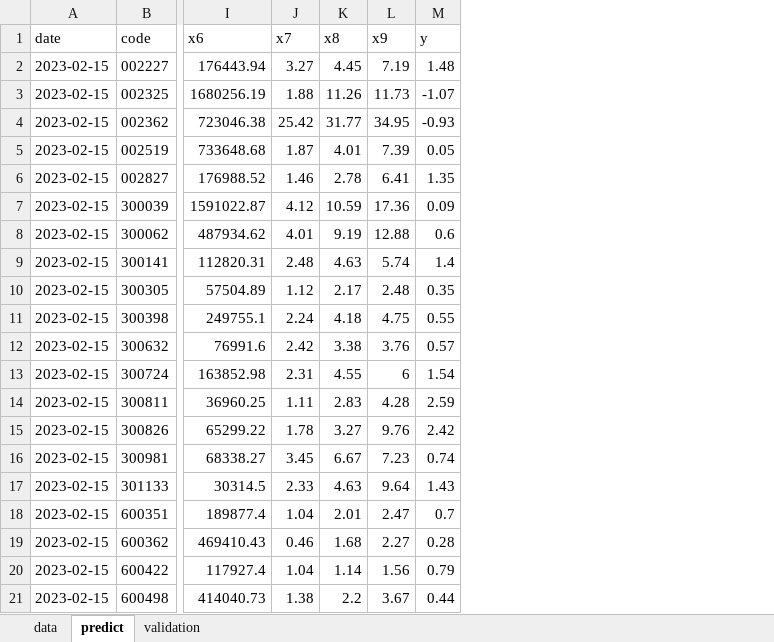
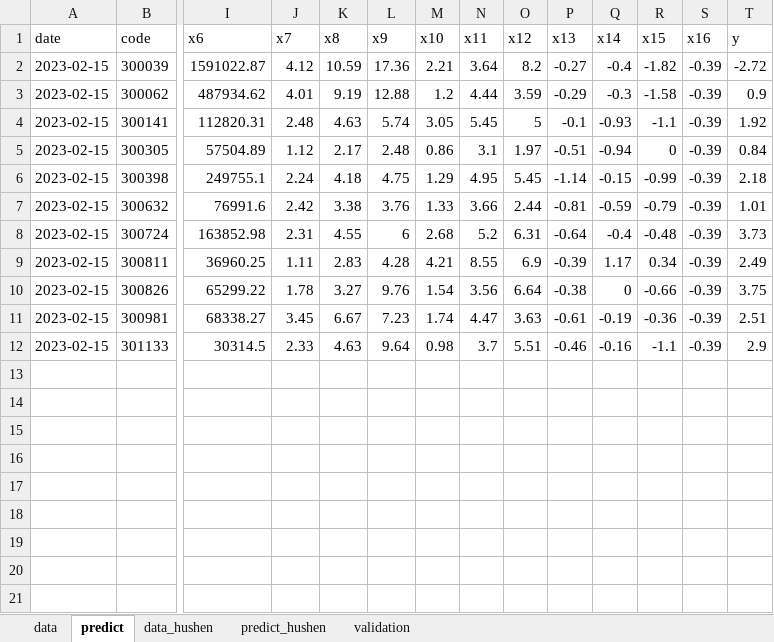
Before and after one commit to lvseouren/stock_pick, an Excel workbook: MachineLearning/data/stock_3yang.xlsx, sheet predict, drawn as a sheet; only a part is shown, gaps mark what is left out; values as stored, in another font and other column widths than the file's, no borders; removed rows and columns are numbered as before the commit, all else as after; rows hold the shown columns only; the diff names each change by its address in the sheet, - before the commit and + after, or states it on an @@ line.

```diff
--- a/MachineLearning/data/stock_3yang.xlsx (sheet predict)
+++ b/MachineLearning/data/stock_3yang.xlsx (sheet predict)
+sheet tab: data_hushen
+sheet tab: predict_hushen
+column M (x10), rows 2-12: 2.21 | 1.2 | 3.05 | 0.86 | 1.29 | 1.33 | 2.68 | 4.21 | 1.54 | 1.74 | 0.98
+column N (x11), rows 2-12: 3.64 | 4.44 | 5.45 | 3.1 | 4.95 | 3.66 | 5.2 | 8.55 | 3.56 | 4.47 | 3.7
+column O (x12), rows 2-12: 8.2 | 3.59 | 5 | 1.97 | 5.45 | 2.44 | 6.31 | 6.9 | 6.64 | 3.63 | 5.51
+column P (x13), rows 2-12: -0.27 | -0.29 | -0.1 | -0.51 | -1.14 | -0.81 | -0.64 | -0.39 | -0.38 | -0.61 | -0.46
+column Q (x14), rows 2-12: -0.4 | -0.3 | -0.93 | -0.94 | -0.15 | -0.59 | -0.4 | 1.17 | 0 | -0.19 | -0.16
+column R (x15), rows 2-12: -1.82 | -1.58 | -1.1 | 0 | -0.99 | -0.79 | -0.48 | 0.34 | -0.66 | -0.36 | -1.1
+column S (x16), rows 2-12: all -0.39
-row 2: 2023-02-15 | 002227 | 176443.94 | 3.27 | 4.45 | 7.19 | 1.48
-row 3: 2023-02-15 | 002325 | 1680256.19 | 1.88 | 11.26 | 11.73 | -1.07
-row 4: 2023-02-15 | 002362 | 723046.38 | 25.42 | 31.77 | 34.95 | -0.93
-row 5: 2023-02-15 | 002519 | 733648.68 | 1.87 | 4.01 | 7.39 | 0.05
-row 6: 2023-02-15 | 002827 | 176988.52 | 1.46 | 2.78 | 6.41 | 1.35
-T2 (y): 0.09
+T2 (y): -2.72
-T3 (y): 0.6
+T3 (y): 0.9
-T4 (y): 1.4
+T4 (y): 1.92
-T5 (y): 0.35
+T5 (y): 0.84
-T6 (y): 0.55
+T6 (y): 2.18
-T7 (y): 0.57
+T7 (y): 1.01
-T8 (y): 1.54
+T8 (y): 3.73
-T9 (y): 2.59
+T9 (y): 2.49
-T10 (y): 2.42
+T10 (y): 3.75
-T11 (y): 0.74
+T11 (y): 2.51
-T12 (y): 1.43
+T12 (y): 2.9
-row 18: 2023-02-15 | 600351 | 189877.4 | 1.04 | 2.01 | 2.47 | 0.7
-row 19: 2023-02-15 | 600362 | 469410.43 | 0.46 | 1.68 | 2.27 | 0.28
-row 20: 2023-02-15 | 600422 | 117927.4 | 1.04 | 1.14 | 1.56 | 0.79
-row 21: 2023-02-15 | 600498 | 414040.73 | 1.38 | 2.2 | 3.67 | 0.44
```
Also changed, not shown: sheet data, 9 other files.
